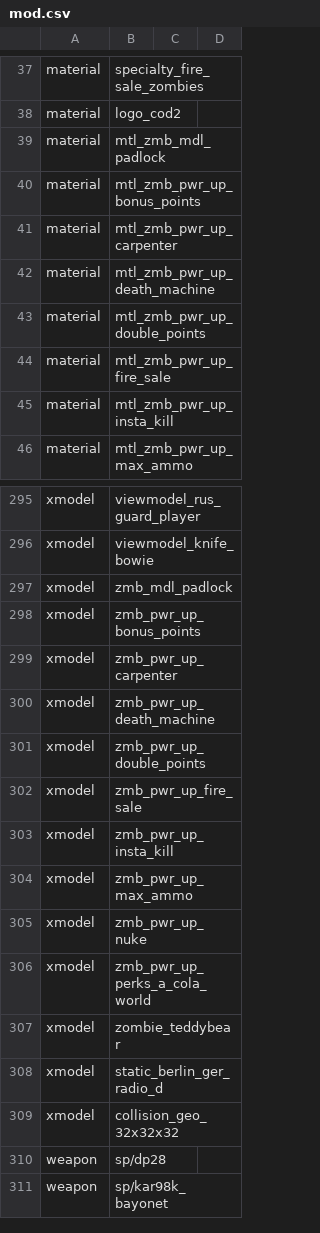
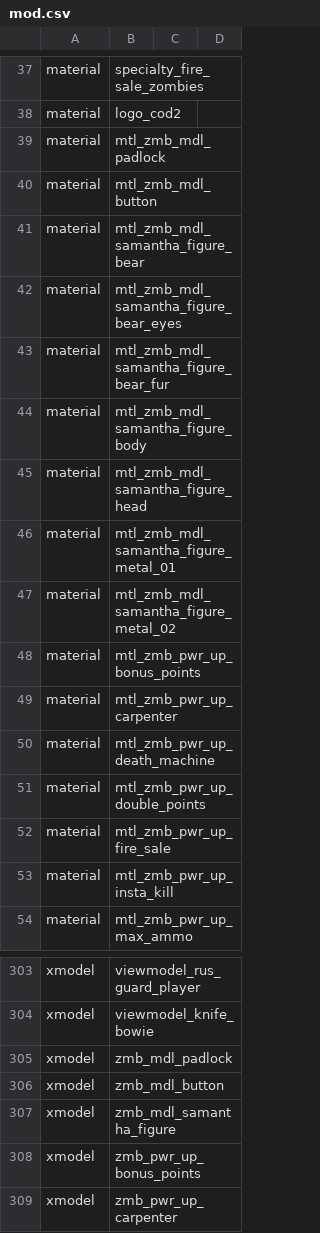
Before and after one commit to Keyware-Digital/NDU-Reloaded, a CSV file: mod.csv, drawn as a sheet; only a part is shown, gaps mark what is left out; the shorter side is filled out with more unchanged rows.

Commit message:
added samantha figure and button models

```diff
--- a/mod.csv
+++ b/mod.csv
@@ -39,2 +39,10 @@ material,logo_cod2
 material,mtl_zmb_mdl_padlock
+material,mtl_zmb_mdl_button
+material,mtl_zmb_mdl_samantha_figure_bear
+material,mtl_zmb_mdl_samantha_figure_bear_eyes
+material,mtl_zmb_mdl_samantha_figure_bear_fur
+material,mtl_zmb_mdl_samantha_figure_body
+material,mtl_zmb_mdl_samantha_figure_head
+material,mtl_zmb_mdl_samantha_figure_metal_01
+material,mtl_zmb_mdl_samantha_figure_metal_02
 material,mtl_zmb_pwr_up_bonus_points
@@ -297,2 +305,4 @@ xmodel,viewmodel_knife_bowie
 xmodel,zmb_mdl_padlock
+xmodel,zmb_mdl_button
+xmodel,zmb_mdl_samantha_figure
 xmodel,zmb_pwr_up_bonus_points
```
Also changed, not shown: 28 other files.
